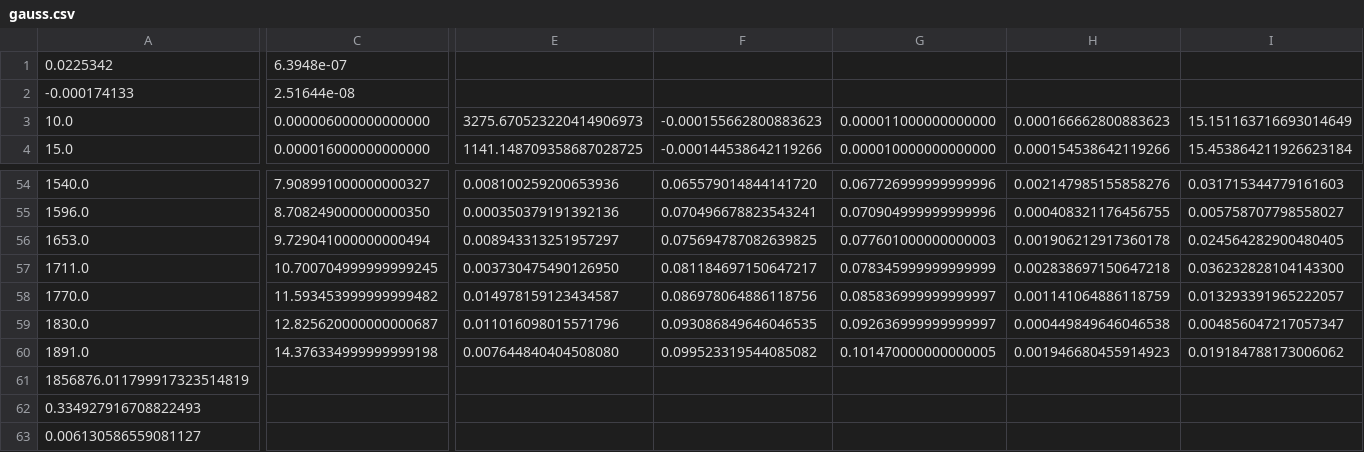
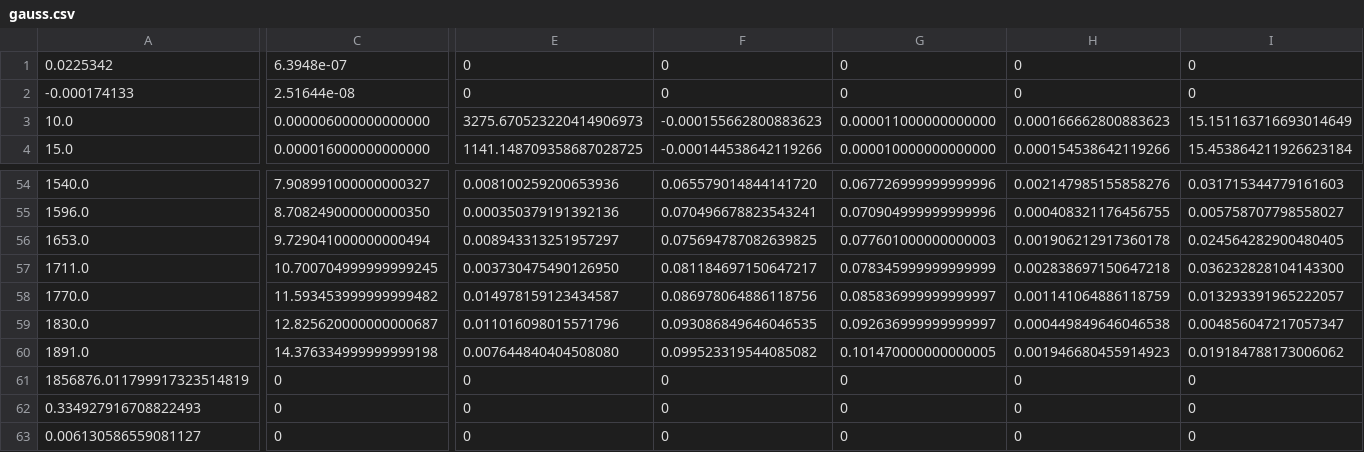
Before and after one commit to sgrams/numalg, a CSV file: 04-approximations/csv/gauss.csv, drawn as a sheet; only a part is shown, gaps mark what is left out; the diff covers the shown part only; the diff names each change by its address in the sheet, - before the commit and + after, or states it on an @@ line.

```diff
--- a/04-approximations/csv/gauss.csv
+++ b/04-approximations/csv/gauss.csv
-E1:E2: (empty)
+E1:E2: 0
-F1:F2: (empty)
+F1:F2: 0
-G1:G2: (empty)
+G1:G2: 0
-H1:H2: (empty)
+H1:H2: 0
-I1:I2: (empty)
+I1:I2: 0
-C61:C63: (empty)
+C61:C63: 0
-E61:E63: (empty)
+E61:E63: 0
-F61:F63: (empty)
+F61:F63: 0
-G61:G63: (empty)
+G61:G63: 0
-H61:H63: (empty)
+H61:H63: 0
-I61:I63: (empty)
+I61:I63: 0
```
Also changed, not shown: 5 edited cells elsewhere in this file, 04-approximations/csv/gauss_sparse.csv.
